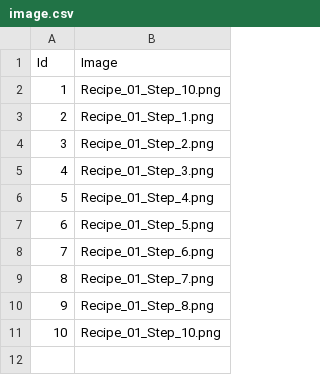
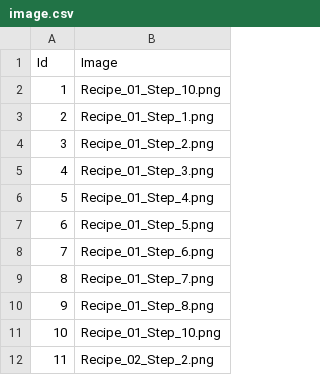
Before and after one commit to C16-MIWNN/Project1-Cat_Overflow, a CSV file: src/main/resources/example_data/image.csv, drawn as a sheet; the diff names each change by its address in the sheet, - before the commit and + after, or states it on an @@ line.

Commit message:
Added a lot of new ingredients to csv and new image for recipe

```diff
--- a/src/main/resources/example_data/image.csv
+++ b/src/main/resources/example_data/image.csv
+row 12: 11 | Recipe_02_Step_2.png
```
Also changed, not shown: src/main/resources/example_data/ingredient.csv, src/main/resources/example_data/ingredientRecipe.csv, 2 other files.
